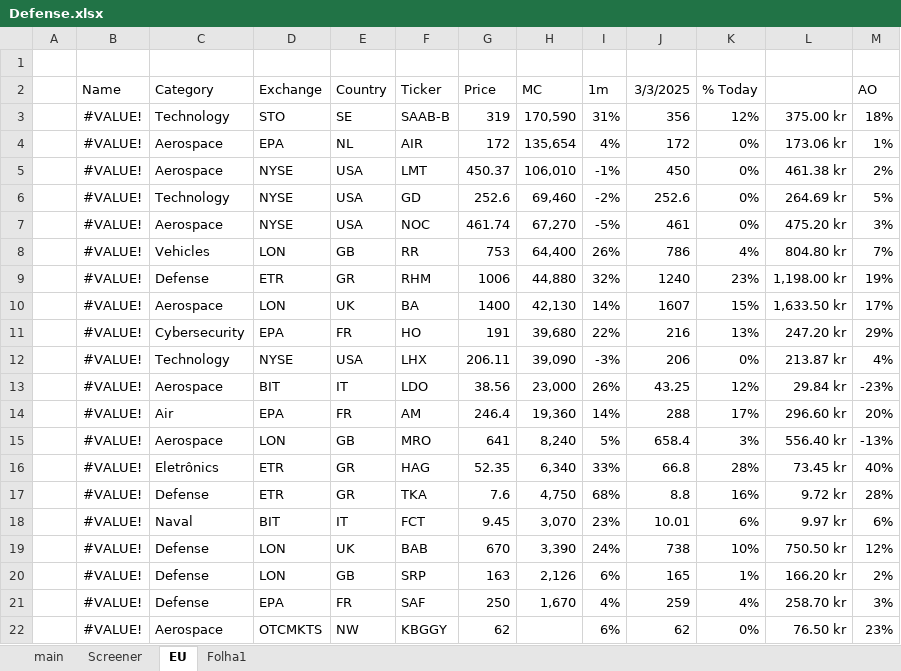
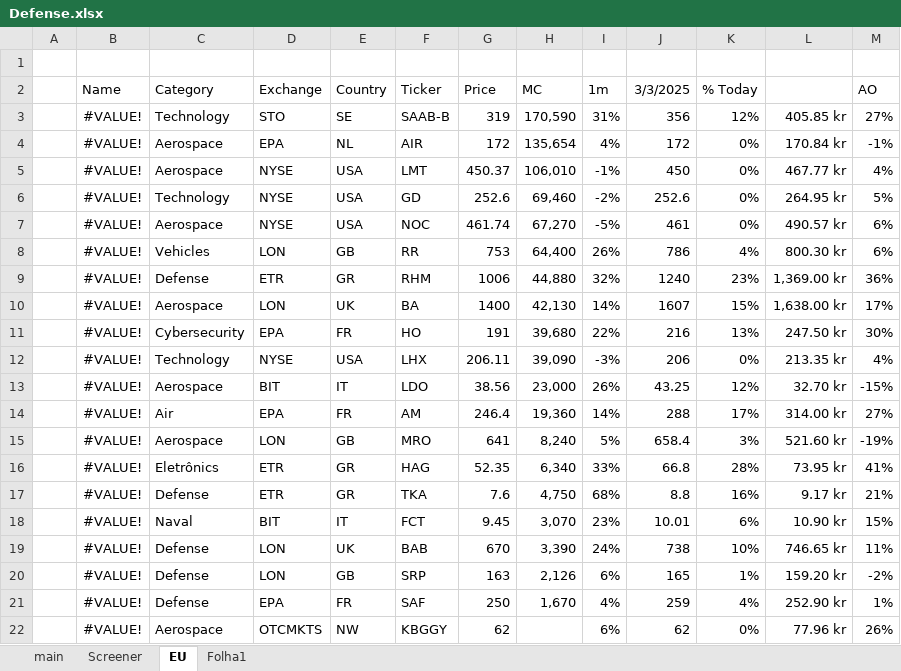
Before and after one commit to SBClemente/Finance, an Excel workbook: Sectors/Defense.xlsx, sheet EU, drawn as a sheet; values as stored, in another font and other column widths than the file's, no borders; the diff names each change by its address in the sheet, - before the commit and + after, or states it on an @@ line.

```diff
--- a/Sectors/Defense.xlsx (sheet EU)
+++ b/Sectors/Defense.xlsx (sheet EU)
-L3: 375.00 kr
+L3: 405.85 kr
-M3 (AO): 18%
+M3 (AO): 27%
-L4: 173.06 kr
+L4: 170.84 kr
-M4 (AO): 1%
+M4 (AO): -1%
-L5: 461.38 kr
+L5: 467.77 kr
-M5 (AO): 2%
+M5 (AO): 4%
-L6: 264.69 kr
+L6: 264.95 kr
-L7: 475.20 kr
+L7: 490.57 kr
-M7 (AO): 3%
+M7 (AO): 6%
-L8: 804.80 kr
+L8: 800.30 kr
-M8 (AO): 7%
+M8 (AO): 6%
-L9: 1,198.00 kr
+L9: 1,369.00 kr
-M9 (AO): 19%
+M9 (AO): 36%
-L10: 1,633.50 kr
+L10: 1,638.00 kr
-L11: 247.20 kr
+L11: 247.50 kr
-M11 (AO): 29%
+M11 (AO): 30%
-L12: 213.87 kr
+L12: 213.35 kr
-L13: 29.84 kr
+L13: 32.70 kr
-M13 (AO): -23%
+M13 (AO): -15%
-L14: 296.60 kr
+L14: 314.00 kr
-M14 (AO): 20%
+M14 (AO): 27%
-L15: 556.40 kr
+L15: 521.60 kr
-M15 (AO): -13%
+M15 (AO): -19%
-L16: 73.45 kr
+L16: 73.95 kr
-M16 (AO): 40%
+M16 (AO): 41%
-L17: 9.72 kr
+L17: 9.17 kr
-M17 (AO): 28%
+M17 (AO): 21%
-L18: 9.97 kr
+L18: 10.90 kr
-M18 (AO): 6%
+M18 (AO): 15%
-L19: 750.50 kr
+L19: 746.65 kr
-M19 (AO): 12%
+M19 (AO): 11%
-L20: 166.20 kr
+L20: 159.20 kr
-M20 (AO): 2%
+M20 (AO): -2%
-L21: 258.70 kr
+L21: 252.90 kr
-M21 (AO): 3%
+M21 (AO): 1%
-L22: 76.50 kr
+L22: 77.96 kr
-M22 (AO): 23%
+M22 (AO): 26%
```
Also changed, not shown: Stocks/AMD.xlsx, 2 other files.
